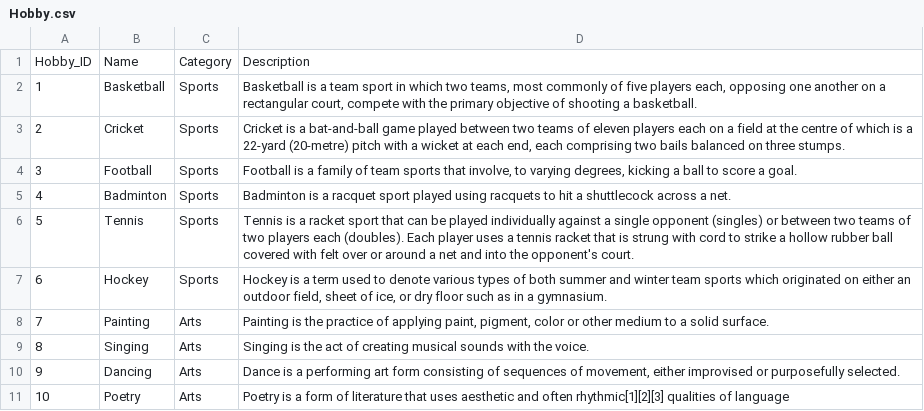
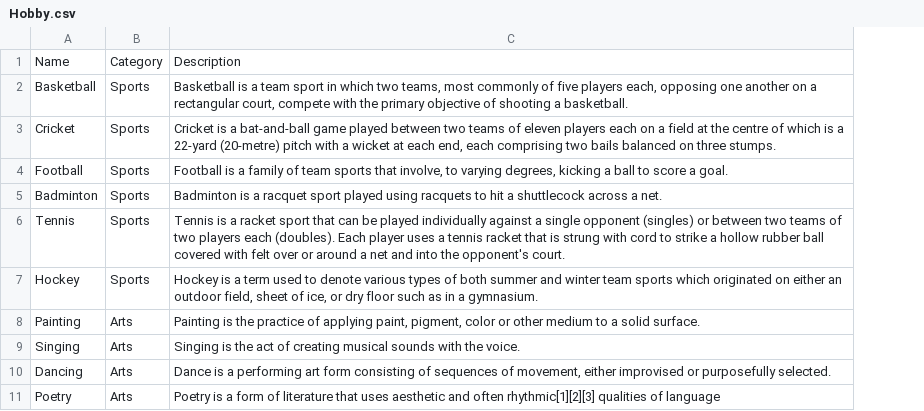
Before and after one commit to Dhruva-Dhingra/CS387_Project, a CSV file: project/CSV Data/Hobby.csv, drawn as a sheet; the diff names each change by its address in the sheet, - before the commit and + after, or states it on an @@ line.

```diff
--- a/project/CSV Data/Hobby.csv
+++ b/project/CSV Data/Hobby.csv
-column A, rows 1-11: Hobby_ID | 1 | 2 | 3 | 4 | 5 | 6 | 7 | 8 | 9 | 10
```
Also changed, not shown: 6 other files.
